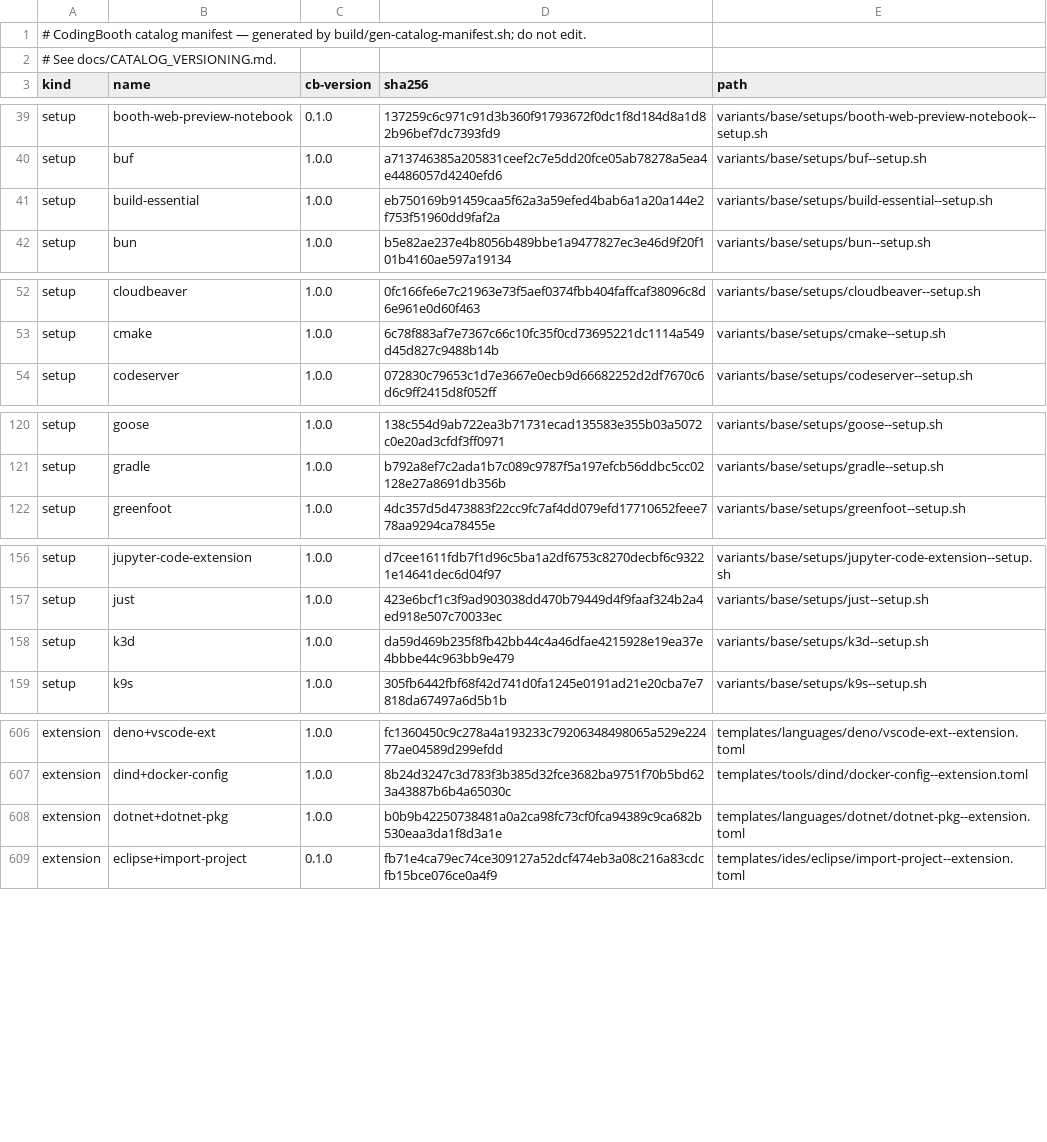
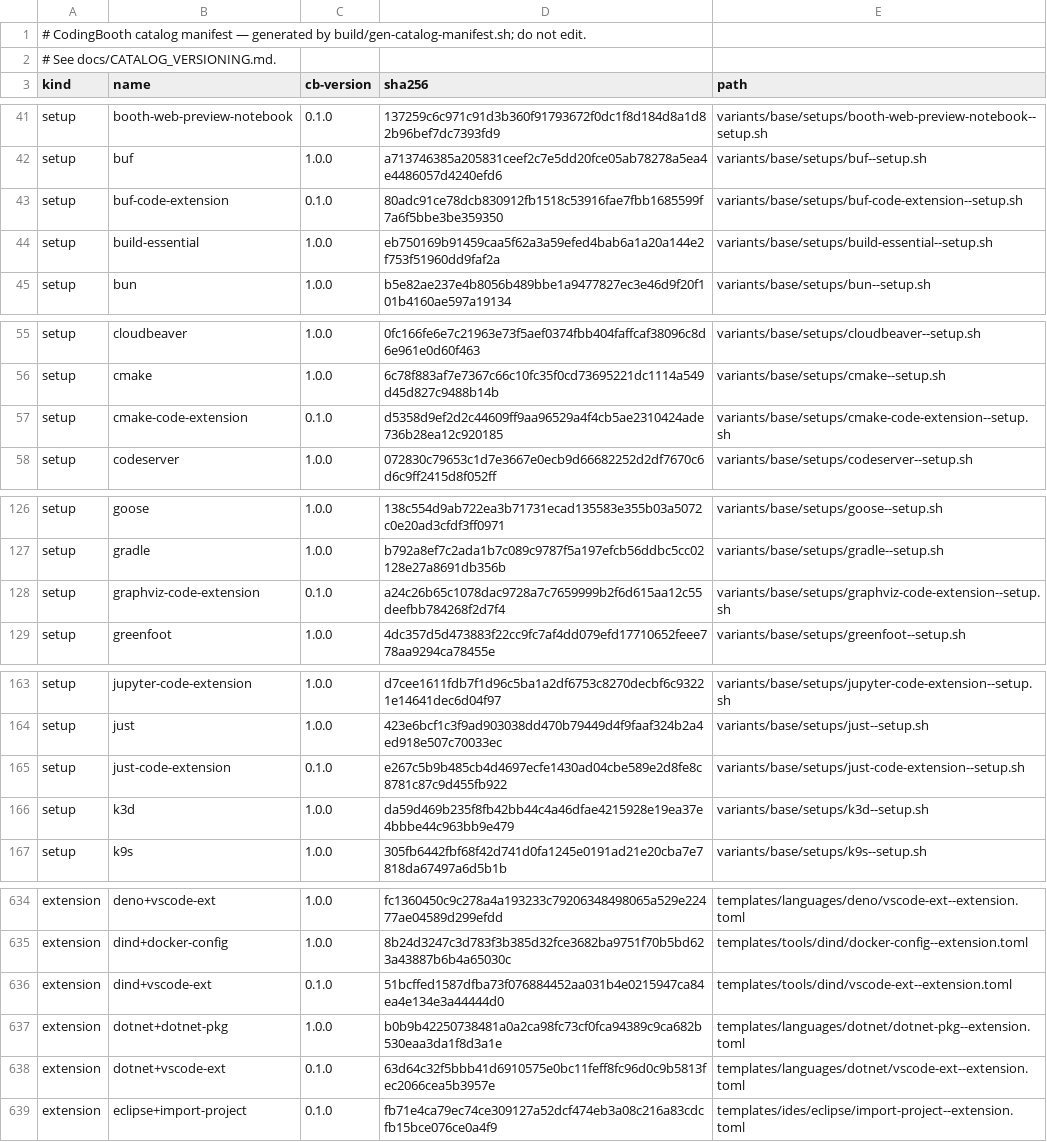
Before and after one commit to NawaMan/CodingBooth, a TSV file: build/catalog-manifest.tsv, drawn as a sheet; only a part is shown, gaps mark what is left out; the diff covers the shown part only; the diff names each change by its address in the sheet, - before the commit and + after, or states it on an @@ line.

Commit message:
Frameworks category + VS Code extensions for tools
frameworks/ is a new top-level category, right after Languages: react, vue,
angular, svelte, tailwind, spring-boot, django. Editor support only for now,
and none of them `requires` a runtime -- a framework does not pin one (React
on nodejs/bun/deno, Spring Boot on java/kotlin), so hanging it off a language
template would lock the other runtimes out. Settles docs/TODO.md's open
"frameworks tier" question.

Tools gain an auto-selected vscode-ext extension: terraform, ansible,
kubectl, helm, dind, cmake, protobuf, buf, just, mermaid, plantuml, graphviz,
mongodb, codex; dotnet closes the last language without one (desktop VS Code
only, like csharp -- ms-dotnettools.csharp is not on Open VSX). wails and
docker-compose need none: they already get go's / dind's through requires.

Each installs from a new <name>-code-extension setup (17), modelled on
gleam-code-extension: skips cleanly with no editor, so an auto-selected
extension never breaks a base-variant build -- which `install code-extension`
would, since it fails hard without an editor. Every id was checked on both
Open VSX and the Marketplace, against its upstream repo. Real installs were
proven in the codeserver and desktop-xfce images, and the skip on base.

Tests: setups/test--code-extension-skip-without-editor (data-driven, every
*-code-extension setup must exit 0 and skip with no editor on PATH);
config/catalog/test131 (frameworks follow Languages, emit only their
extension setup, declare no requires; react + bun gets no nodejs). Both
mutation-checked.

```diff
--- a/build/catalog-manifest.tsv
+++ b/build/catalog-manifest.tsv
+row 43: setup | buf-code-extension | 0.1.0 | 80adc91ce78dcb830912fb1518c53916fae7fbb1685599f7a6f5bbe3be359350 | variants/base/setups/buf-code-extension--setup.sh
+row 57: setup | cmake-code-extension | 0.1.0 | d5358d9ef2d2c44609ff9aa96529a4f4cb5ae2310424ade736b28ea12c920185 | variants/base/setups/cmake-code-extension--setup.sh
+row 128: setup | graphviz-code-extension | 0.1.0 | a24c26b65c1078dac9728a7c7659999b2f6d615aa12c55deefbb784268f2d7f4 | variants/base/setups/graphviz-code-extension--setup.sh
+row 165: setup | just-code-extension | 0.1.0 | e267c5b9b485cb4d4697ecfe1430ad04cbe589e2d8fe8c8781c87c9d455fb922 | variants/base/setups/just-code-extension--setup.sh
+row 636: extension | dind+vscode-ext | 0.1.0 | 51bcffed1587dfba73f076884452aa031b4e0215947ca84ea4e134e3a44444d0 | templates/tools/dind/vscode-ext--extension.toml
+row 638: extension | dotnet+vscode-ext | 0.1.0 | 63d64c32f5bbb41d6910575e0bc11feff8fc96d0c9b5813fec2066cea5b3957e | templates/languages/dotnet/vscode-ext--extension.toml
```
Also changed, not shown: 33 added rows elsewhere in this file, 53 other files.
